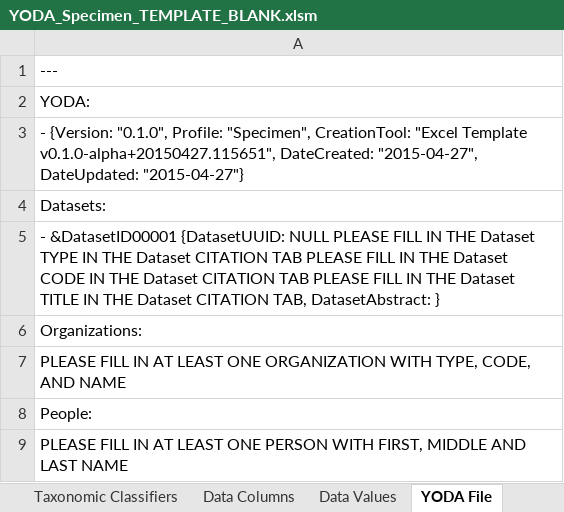
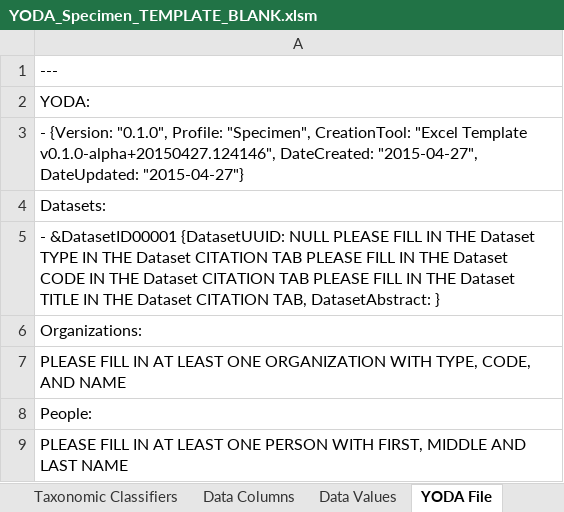
Before and after one commit to ODM2/YODA-File, an Excel workbook: ExcelTemplates/Prototypes/YODA_Specimen_TEMPLATE_BLANK.xlsm, sheet YODA File, drawn as a sheet; only a part is shown; values as stored, in another font and other column widths than the file's, no borders; conditional formats not drawn; the diff names each change by its address in the sheet, - before the commit and + after, or states it on an @@ line.

```diff
--- a/ExcelTemplates/Prototypes/YODA_Specimen_TEMPLATE_BLANK.xlsm (sheet YODA File)
+++ b/ExcelTemplates/Prototypes/YODA_Specimen_TEMPLATE_BLANK.xlsm (sheet YODA File)
-A3: …"Excel Template v0.1.0-alpha+20150427.115651", DateCreated: "2015-04-27",…
+A3: …"Excel Template v0.1.0-alpha+20150427.124146", DateCreated: "2015-04-27",…
```
Also changed, not shown: sheet Instructions, ExcelTemplates/Prototypes/YODA_Specimen_TEMPLATE_WORKING.xlsm, ExcelTemplates/Prototypes/YODA_TimeSeries_TEMPLATE_BLANK.xlsm, 3 other files.
